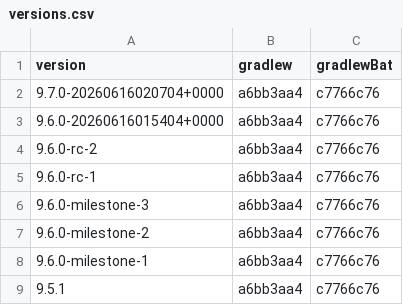
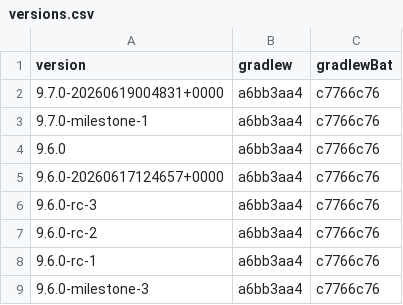
Before and after one commit to openrewrite/rewrite, a CSV file: rewrite-gradle/src/main/resources/META-INF/rewrite/gradle-wrapper/versions.csv, drawn as a sheet; only a part is shown; the shorter side is filled out with more unchanged rows.

```diff
--- a/rewrite-gradle/src/main/resources/META-INF/rewrite/gradle-wrapper/versions.csv
+++ b/rewrite-gradle/src/main/resources/META-INF/rewrite/gradle-wrapper/versions.csv
@@ -1,4 +1,7 @@
 version,gradlew,gradlewBat
-9.7.0-20260616020704+0000,a6bb3aa4,c7766c76
-9.6.0-20260616015404+0000,a6bb3aa4,c7766c76
+9.7.0-20260619004831+0000,a6bb3aa4,c7766c76
+9.7.0-milestone-1,a6bb3aa4,c7766c76
+9.6.0,a6bb3aa4,c7766c76
+9.6.0-20260617124657+0000,a6bb3aa4,c7766c76
+9.6.0-rc-3,a6bb3aa4,c7766c76
 9.6.0-rc-2,a6bb3aa4,c7766c76
```
